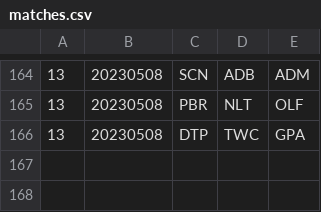
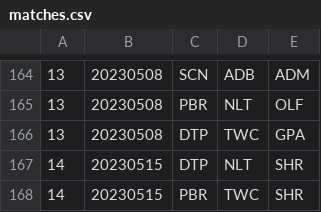
Before and after one commit to Invader-Zim/mnp-data-archive, a CSV file: season-17/matches.csv, drawn as a sheet; only a part is shown, gaps mark what is left out; the diff names each change by its address in the sheet, - before the commit and + after, or states it on an @@ line.

```diff
--- a/season-17/matches.csv
+++ b/season-17/matches.csv
+row 167: 14 | 20230515 | DTP | NLT | SHR
+row 168: 14 | 20230515 | PBR | TWC | SHR
```
Also changed, not shown: 1 other file.
